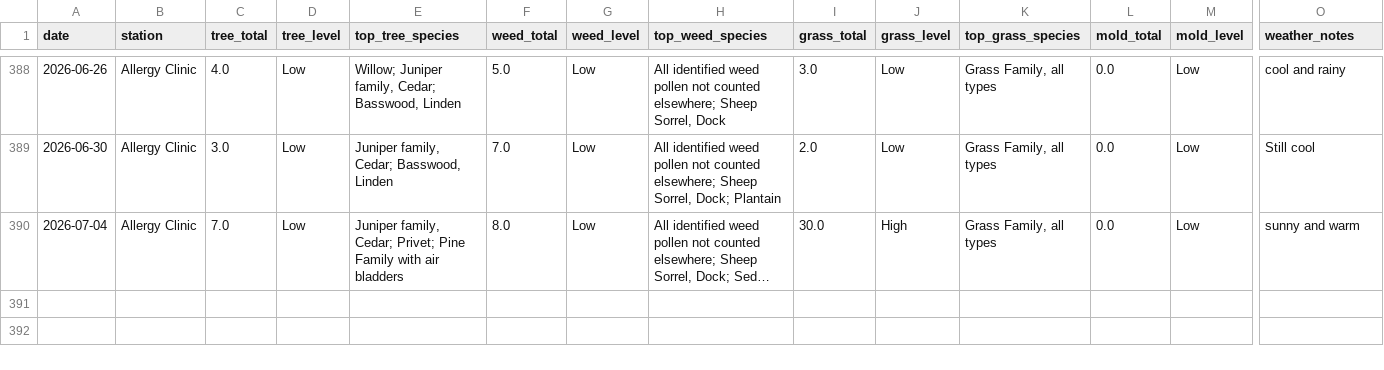
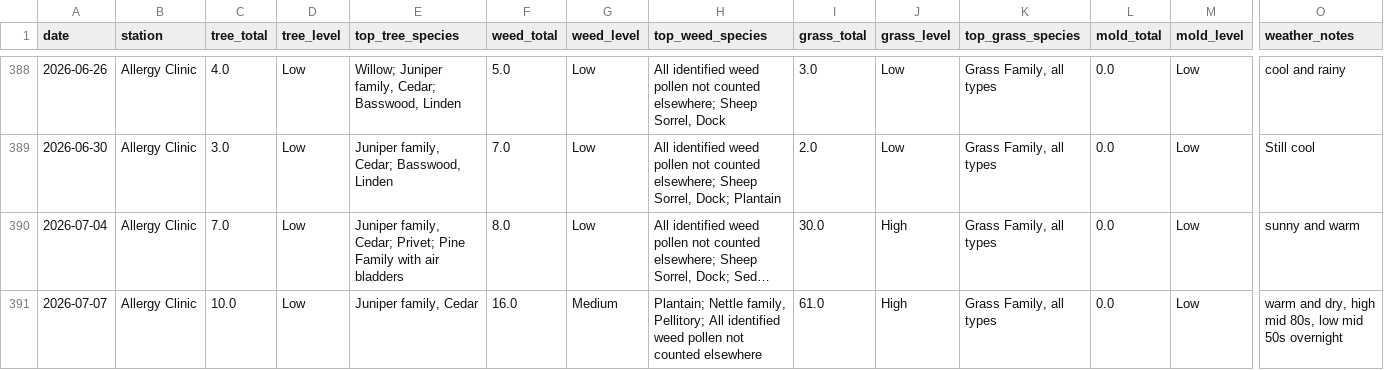
Before and after one commit to swing3/pollen_tracker, a CSV file: portland.csv, drawn as a sheet; only a part is shown, gaps mark what is left out; long unchanged cells end in …; rows hold the shown columns only; the diff names each change by its address in the sheet, - before the commit and + after, or states it on an @@ line.

Commit message:
Pollen data update: 2026-07-07

```diff
--- a/portland.csv
+++ b/portland.csv
+row 391: 2026-07-07 | Allergy Clinic | 10.0 | Low | Juniper family, Cedar | 16.0 | Medium | Plantain; Nettle family, Pellitory; All identified weed pollen not counted elsewhere | 61.0 | High | Grass Family, all types | 0.0 | Low | warm and dry, high mid 80s, low mid 50s overnight
```
